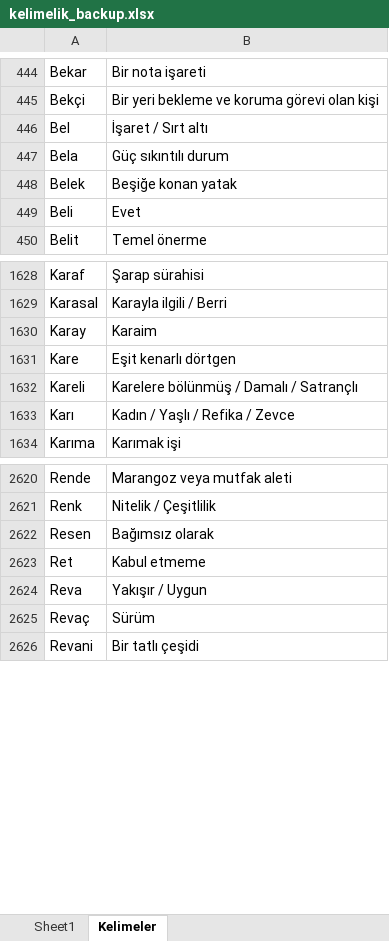
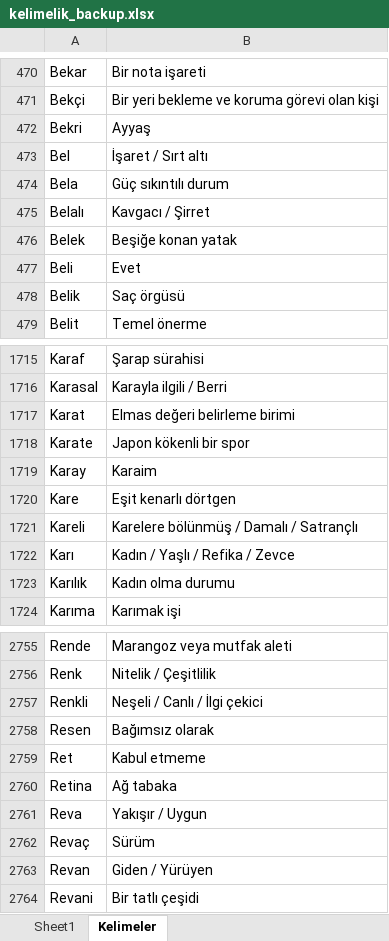
Before and after one commit to VedatBiner/flutter-codes, an Excel workbook: kelimelik_words_app/assets/database/kelimelik_backup.xlsx, sheet Kelimeler, drawn as a sheet; only a part is shown, gaps mark what is left out; values as stored, in another font and other column widths than the file's, no borders; the diff covers the shown part only; the diff names each change by its address in the sheet, - before the commit and + after, or states it on an @@ line.

```diff
--- a/kelimelik_words_app/assets/database/kelimelik_backup.xlsx (sheet Kelimeler)
+++ b/kelimelik_words_app/assets/database/kelimelik_backup.xlsx (sheet Kelimeler)
+row 472: Bekri | Ayyaş
+row 475: Belalı | Kavgacı / Şirret
+row 478: Belik | Saç örgüsü
+row 1717: Karat | Elmas değeri belirleme birimi
+row 1718: Karate | Japon kökenli bir spor
+row 1723: Karılık | Kadın olma durumu
+row 2757: Renkli | Neşeli / Canlı / İlgi çekici
+row 2760: Retina | Ağ tabaka
+row 2763: Revan | Giden / Yürüyen
```
Also changed, not shown: 178 added rows, 2 moved rows and 2 edited cells elsewhere in this sheet, 6 other files.
